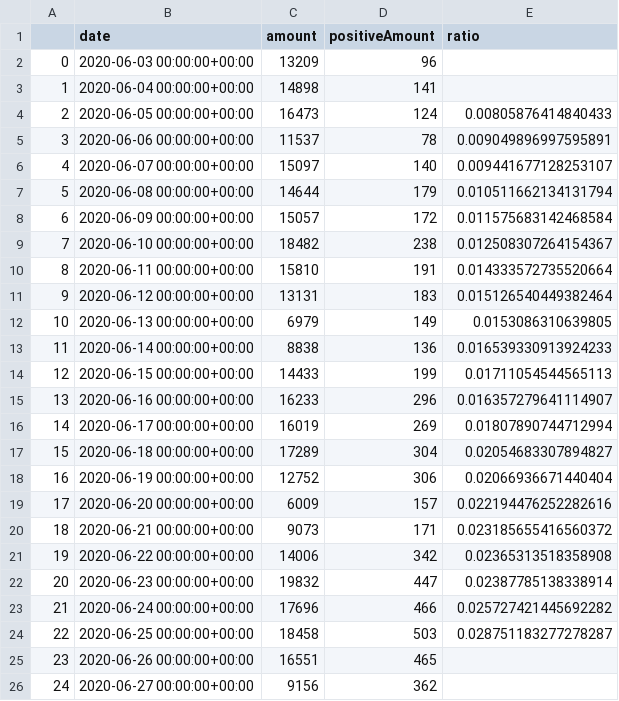
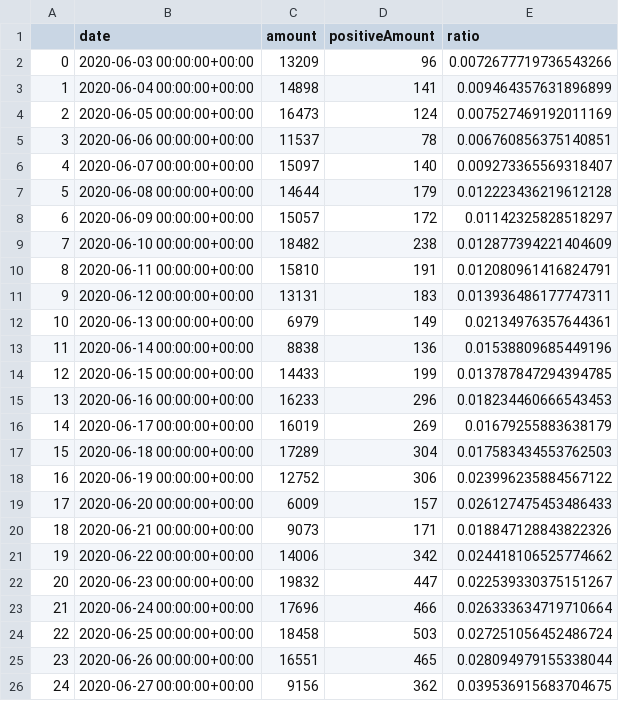
Before and after one commit to ronenabr/coronadata, a CSV file: TestResultsData.csv, drawn as a sheet.

Commit message:
Raw Data no rolling avg

```diff
--- a/TestResultsData.csv
+++ b/TestResultsData.csv
@@ -1,26 +1,26 @@
 ,date,amount,positiveAmount,ratio
-0,2020-06-03 00:00:00+00:00,13209,96,
-1,2020-06-04 00:00:00+00:00,14898,141,
-2,2020-06-05 00:00:00+00:00,16473,124,0.00805876414840433
-3,2020-06-06 00:00:00+00:00,11537,78,0.009049896997595891
-4,2020-06-07 00:00:00+00:00,15097,140,0.009441677128253107
-5,2020-06-08 00:00:00+00:00,14644,179,0.010511662134131794
-6,2020-06-09 00:00:00+00:00,15057,172,0.011575683142468584
-7,2020-06-10 00:00:00+00:00,18482,238,0.012508307264154367
-8,2020-06-11 00:00:00+00:00,15810,191,0.014333572735520664
-9,2020-06-12 00:00:00+00:00,13131,183,0.015126540449382464
-10,2020-06-13 00:00:00+00:00,6979,149,0.0153086310639805
-11,2020-06-14 00:00:00+00:00,8838,136,0.016539330913924233
-12,2020-06-15 00:00:00+00:00,14433,199,0.01711054544565113
-13,2020-06-16 00:00:00+00:00,16233,296,0.016357279641114907
-14,2020-06-17 00:00:00+00:00,16019,269,0.01807890744712994
-15,2020-06-18 00:00:00+00:00,17289,304,0.02054683307894827
-16,2020-06-19 00:00:00+00:00,12752,306,0.02066936671440404
-17,2020-06-20 00:00:00+00:00,6009,157,0.022194476252282616
-18,2020-06-21 00:00:00+00:00,9073,171,0.023185655416560372
-19,2020-06-22 00:00:00+00:00,14006,342,0.02365313518358908
-20,2020-06-23 00:00:00+00:00,19832,447,0.02387785138338914
-21,2020-06-24 00:00:00+00:00,17696,466,0.025727421445692282
-22,2020-06-25 00:00:00+00:00,18458,503,0.028751183277278287
-23,2020-06-26 00:00:00+00:00,16551,465,
-24,2020-06-27 00:00:00+00:00,9156,362,
+0,2020-06-03 00:00:00+00:00,13209,96,0.0072677719736543266
+1,2020-06-04 00:00:00+00:00,14898,141,0.009464357631896899
+2,2020-06-05 00:00:00+00:00,16473,124,0.007527469192011169
+3,2020-06-06 00:00:00+00:00,11537,78,0.006760856375140851
+4,2020-06-07 00:00:00+00:00,15097,140,0.009273365569318407
+5,2020-06-08 00:00:00+00:00,14644,179,0.012223436219612128
+6,2020-06-09 00:00:00+00:00,15057,172,0.01142325828518297
+7,2020-06-10 00:00:00+00:00,18482,238,0.012877394221404609
+8,2020-06-11 00:00:00+00:00,15810,191,0.012080961416824791
+9,2020-06-12 00:00:00+00:00,13131,183,0.013936486177747311
+10,2020-06-13 00:00:00+00:00,6979,149,0.02134976357644361
+11,2020-06-14 00:00:00+00:00,8838,136,0.01538809685449196
+12,2020-06-15 00:00:00+00:00,14433,199,0.013787847294394785
+13,2020-06-16 00:00:00+00:00,16233,296,0.018234460666543453
+14,2020-06-17 00:00:00+00:00,16019,269,0.01679255883638179
+15,2020-06-18 00:00:00+00:00,17289,304,0.017583434553762503
+16,2020-06-19 00:00:00+00:00,12752,306,0.023996235884567122
+17,2020-06-20 00:00:00+00:00,6009,157,0.026127475453486433
+18,2020-06-21 00:00:00+00:00,9073,171,0.018847128843822326
+19,2020-06-22 00:00:00+00:00,14006,342,0.024418106525774662
+20,2020-06-23 00:00:00+00:00,19832,447,0.022539330375151267
+21,2020-06-24 00:00:00+00:00,17696,466,0.026333634719710664
+22,2020-06-25 00:00:00+00:00,18458,503,0.027251056452486724
+23,2020-06-26 00:00:00+00:00,16551,465,0.028094979155338044
+24,2020-06-27 00:00:00+00:00,9156,362,0.039536915683704675
```
Also changed, not shown: 3 other files.
